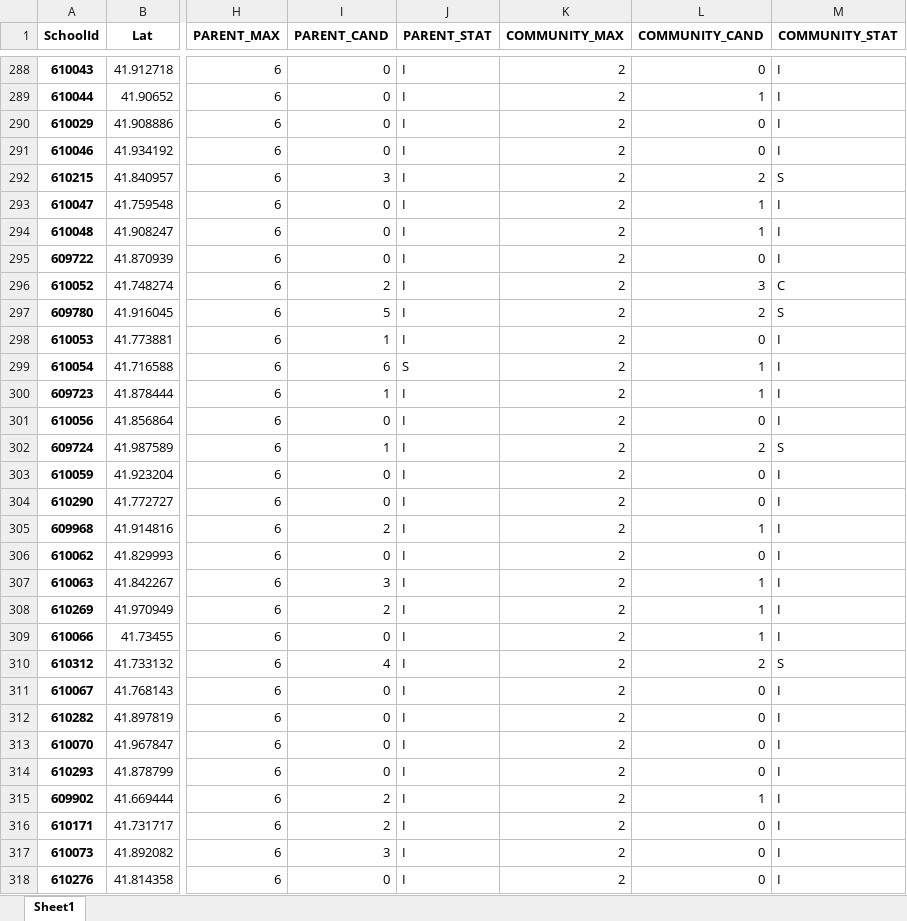
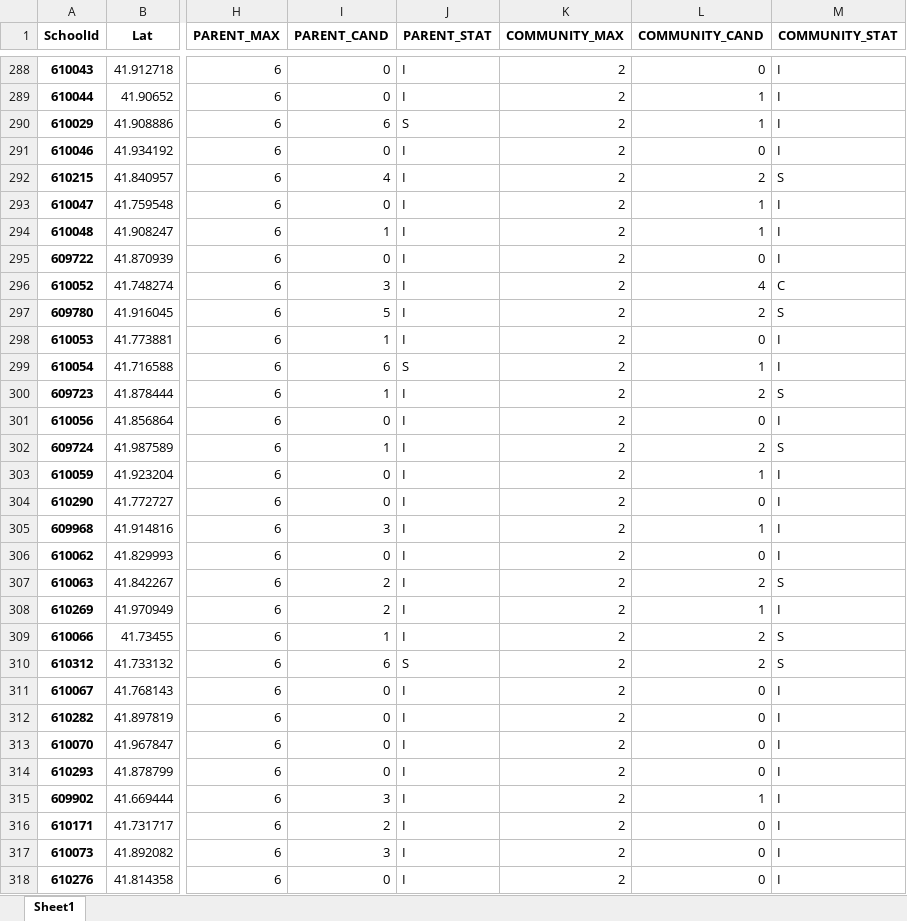
Before and after one commit to cpsdata/lsc_election_results, an Excel workbook: data/results/lsc_vacancies_2022.xlsx, sheet Sheet1, drawn as a sheet; only a part is shown, gaps mark what is left out; values as stored, in another font and other column widths than the file's, no borders; the diff covers the shown part only; the diff names each change by its address in the sheet, - before the commit and + after, or states it on an @@ line.

```diff
--- a/data/results/lsc_vacancies_2022.xlsx (sheet Sheet1)
+++ b/data/results/lsc_vacancies_2022.xlsx (sheet Sheet1)
-I290 (PARENT_CAND): 0
+I290 (PARENT_CAND): 6
-J290 (PARENT_STAT): I
+J290 (PARENT_STAT): S
-L290 (COMMUNITY_CAND): 0
+L290 (COMMUNITY_CAND): 1
-I292 (PARENT_CAND): 3
+I292 (PARENT_CAND): 4
-I294 (PARENT_CAND): 0
+I294 (PARENT_CAND): 1
-I296 (PARENT_CAND): 2
+I296 (PARENT_CAND): 3
-L296 (COMMUNITY_CAND): 3
+L296 (COMMUNITY_CAND): 4
-L300 (COMMUNITY_CAND): 1
+L300 (COMMUNITY_CAND): 2
-M300 (COMMUNITY_STAT): I
+M300 (COMMUNITY_STAT): S
-L303 (COMMUNITY_CAND): 0
+L303 (COMMUNITY_CAND): 1
-I305 (PARENT_CAND): 2
+I305 (PARENT_CAND): 3
-I307 (PARENT_CAND): 3
+I307 (PARENT_CAND): 2
-L307 (COMMUNITY_CAND): 1
+L307 (COMMUNITY_CAND): 2
-M307 (COMMUNITY_STAT): I
+M307 (COMMUNITY_STAT): S
-I309 (PARENT_CAND): 0
+I309 (PARENT_CAND): 1
-L309 (COMMUNITY_CAND): 1
+L309 (COMMUNITY_CAND): 2
-M309 (COMMUNITY_STAT): I
+M309 (COMMUNITY_STAT): S
-I310 (PARENT_CAND): 4
+I310 (PARENT_CAND): 6
-J310 (PARENT_STAT): I
+J310 (PARENT_STAT): S
-I315 (PARENT_CAND): 2
+I315 (PARENT_CAND): 3
```
Also changed, not shown: 191 edited cells elsewhere in this sheet, data/results/lsc_results_2022.xlsx, 4 other files.
